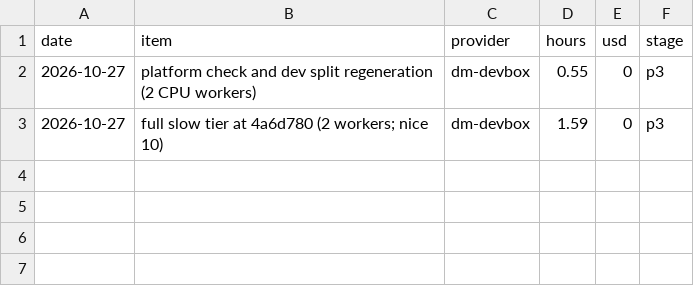
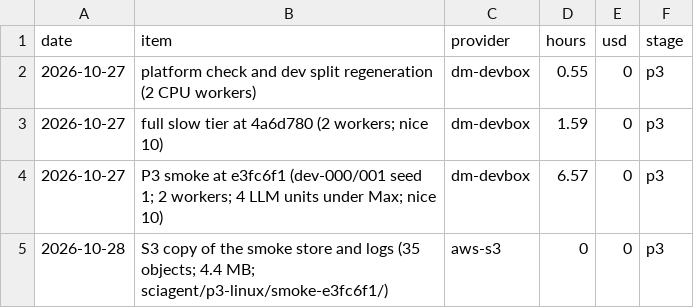
Before and after one commit to ebinezer-rajaram/sciagent, a CSV file: docs/v2/LEDGER.csv, drawn as a sheet.

Commit message:
Journal checkpoint: smoke closed (S3 copy, ledger), usage brake stalls lane-unit pilot runs (queue item for the owner)

```diff
--- a/docs/v2/LEDGER.csv
+++ b/docs/v2/LEDGER.csv
@@ -3 +3,3 @@ date,item,provider,hours,usd,stage
 2026-10-27,full slow tier at 4a6d780 (2 workers; nice 10),dm-devbox,1.59,0,p3
+2026-10-27,P3 smoke at e3fc6f1 (dev-000/001 seed 1; 2 workers; 4 LLM units under Max; nice 10),dm-devbox,6.57,0,p3
+2026-10-28,S3 copy of the smoke store and logs (35 objects; 4.4 MB; sciagent/p3-linux/smoke-e3fc6f1/),aws-s3,0,0,p3
```
Also changed, not shown: 2 other files.
